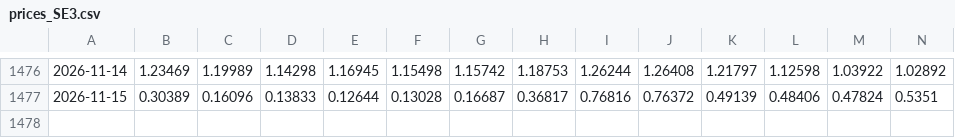
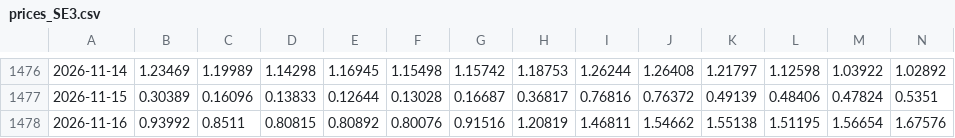
Before and after one commit to digidelcenternykoping-afk/Laddnattsapp, a CSV file: data/prices_SE3.csv, drawn as a sheet; only a part is shown, gaps mark what is left out; rows hold the shown columns only; the diff names each change by its address in the sheet, - before the commit and + after, or states it on an @@ line.

```diff
--- a/data/prices_SE3.csv
+++ b/data/prices_SE3.csv
+row 1478: 2026-11-16 | 0.93992 | 0.8511 | 0.80815 | 0.80892 | 0.80076 | 0.91516 | 1.20819 | 1.46811 | 1.54662 | 1.55138 | 1.51195 | 1.56654 | 1.67576
```
Also changed, not shown: 3 other files.
